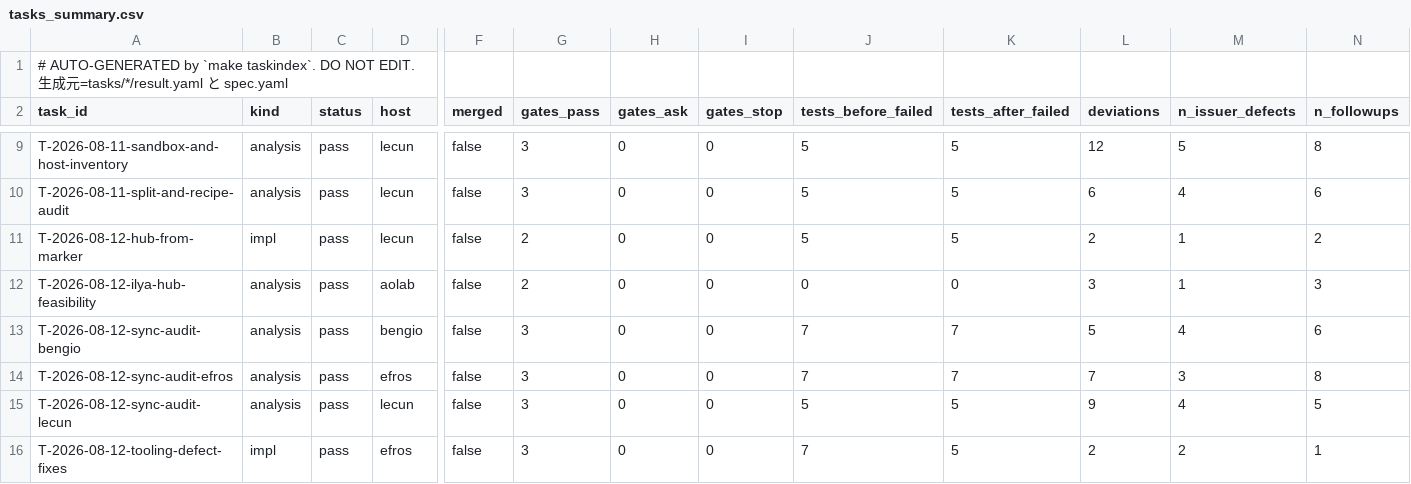
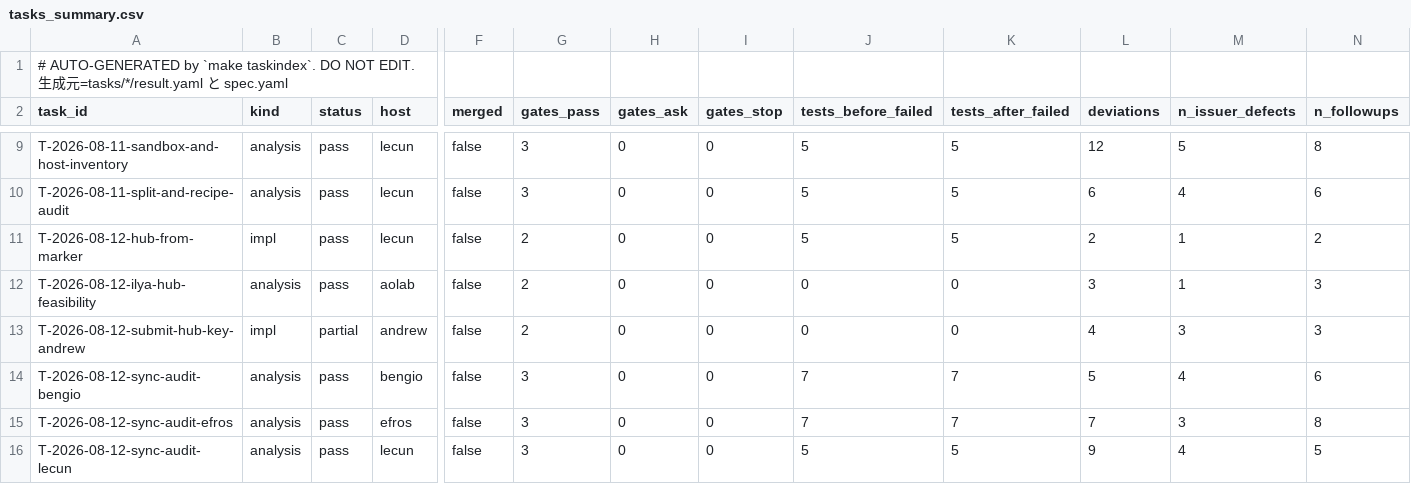
Before and after one commit to takuya3h/m2, a CSV file: context/auto/tasks_summary.csv, drawn as a sheet; only a part is shown, gaps mark what is left out; the shorter side is filled out with more unchanged rows; rows hold the shown columns only; the diff names each change by its address in the sheet, - before the commit and + after, or states it on an @@ line.

Commit message:
feat(sync): submit tunnel public key for andrew

```diff
--- a/context/auto/tasks_summary.csv
+++ b/context/auto/tasks_summary.csv
+row 13: T-2026-08-12-submit-hub-key-andrew | impl | partial | andrew | false | 2 | 0 | 0 | 0 | 0 | 4 | 3 | 3
```
Also changed, not shown: 11 other files.
